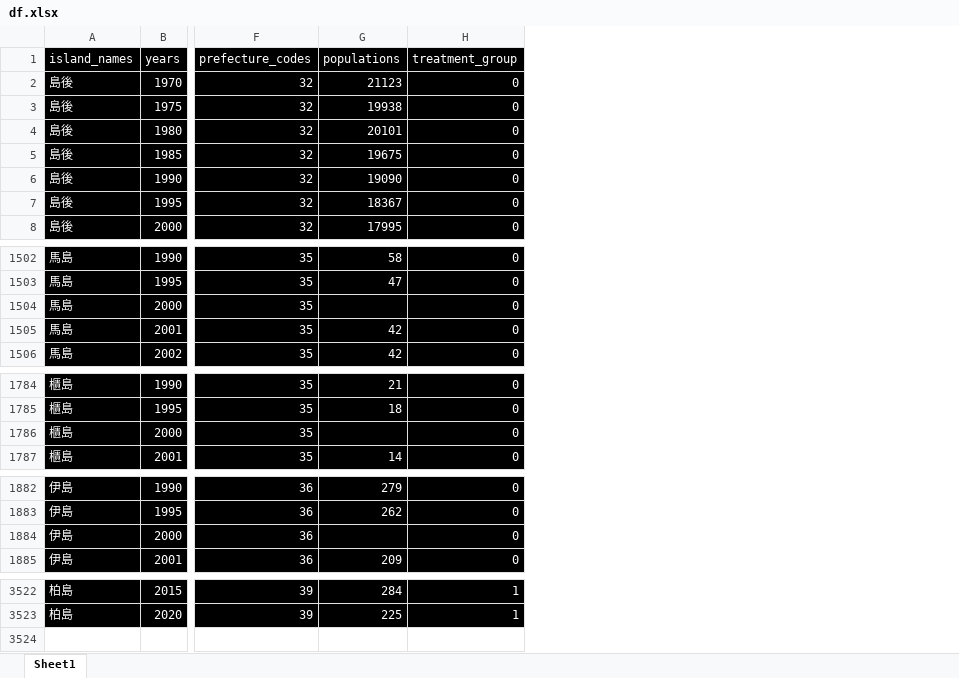
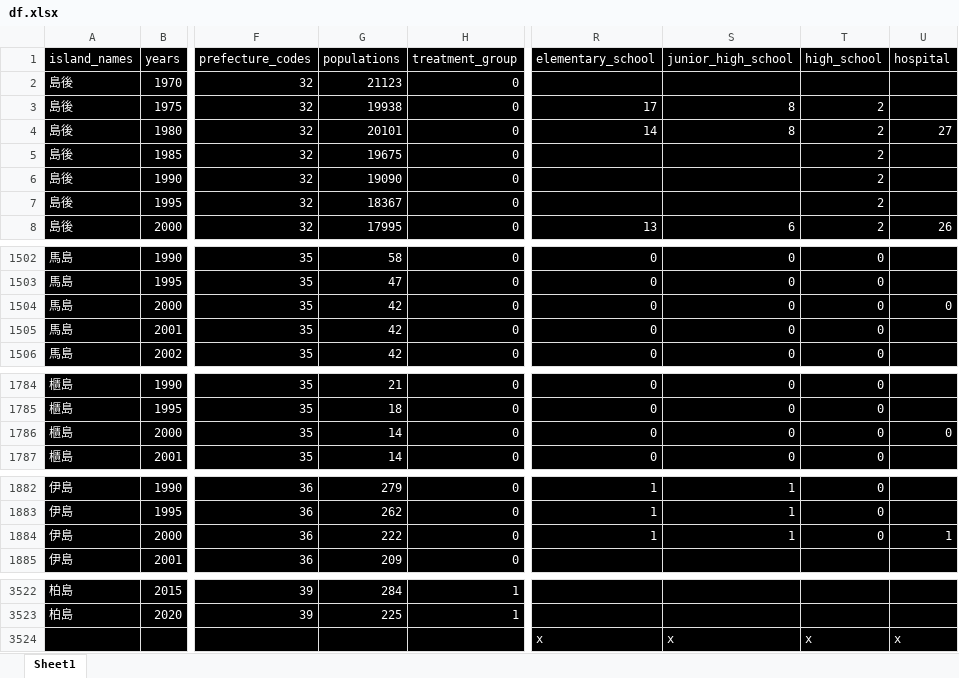
Before and after one commit to Keisei-Akiya/bridge-straw-effects, an Excel workbook: data/raw/df.xlsx, sheet Sheet1, drawn as a sheet; only a part is shown, gaps mark what is left out; values as stored, in another font and other column widths than the file's, no borders; rows hold the shown columns only; the diff covers the shown part only; the diff names each change by its address in the sheet, - before the commit and + after, or states it on an @@ line.

```diff
--- a/data/raw/df.xlsx (sheet Sheet1)
+++ b/data/raw/df.xlsx (sheet Sheet1)
+column R (elementary_school), rows 3-8: 17 | 14 |  |  |  | 13; rows 1502-1506: all 0; rows 1784-1787: all 0; rows 1882-1884: all 1
+column S (junior_high_school), rows 3-8: 8 | 8 |  |  |  | 6; rows 1502-1506: all 0; rows 1784-1787: all 0; rows 1882-1884: all 1
+column T (high_school), rows 3-8: all 2; rows 1502-1506: all 0; rows 1784-1787: all 0; rows 1882-1884: all 0
+column U (hospital), rows 4-8: 27 |  |  |  | 26; row 1504: 0; row 1786: 0; row 1884: 1
-G1504 (populations): (empty)
+G1504 (populations): 42
-G1786 (populations): (empty)
+G1786 (populations): 14
-G1884 (populations): (empty)
+G1884 (populations): 222
+row 3524:  |  |  |  |  | x | x | x | x
```
Also changed, not shown: 2 edited cells elsewhere in this sheet, 10 other files.
